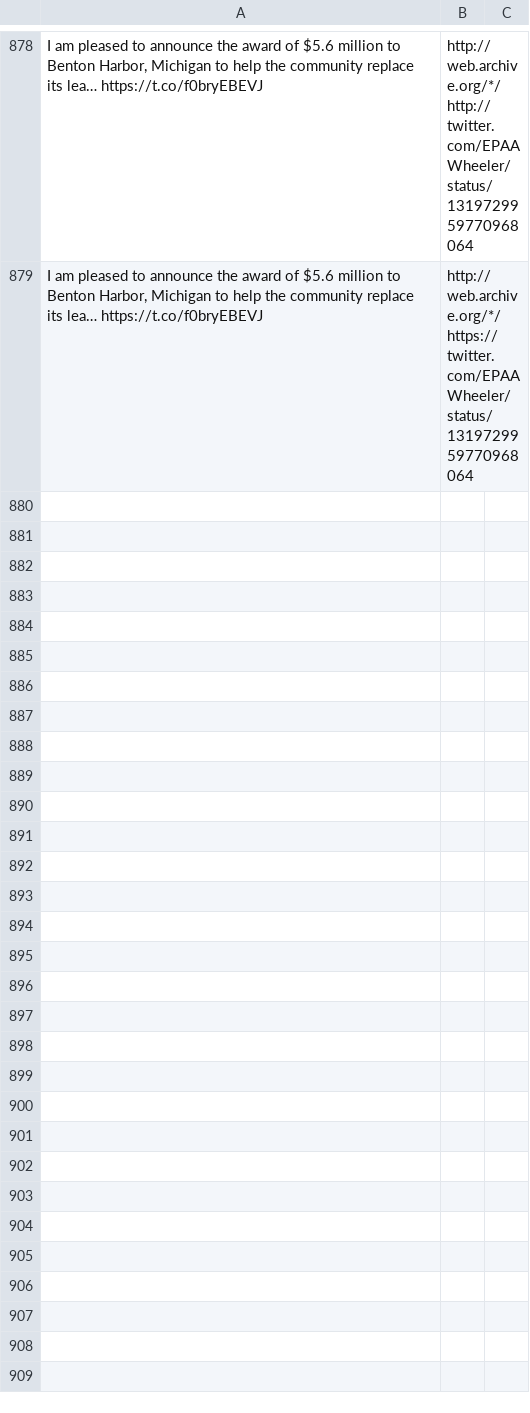
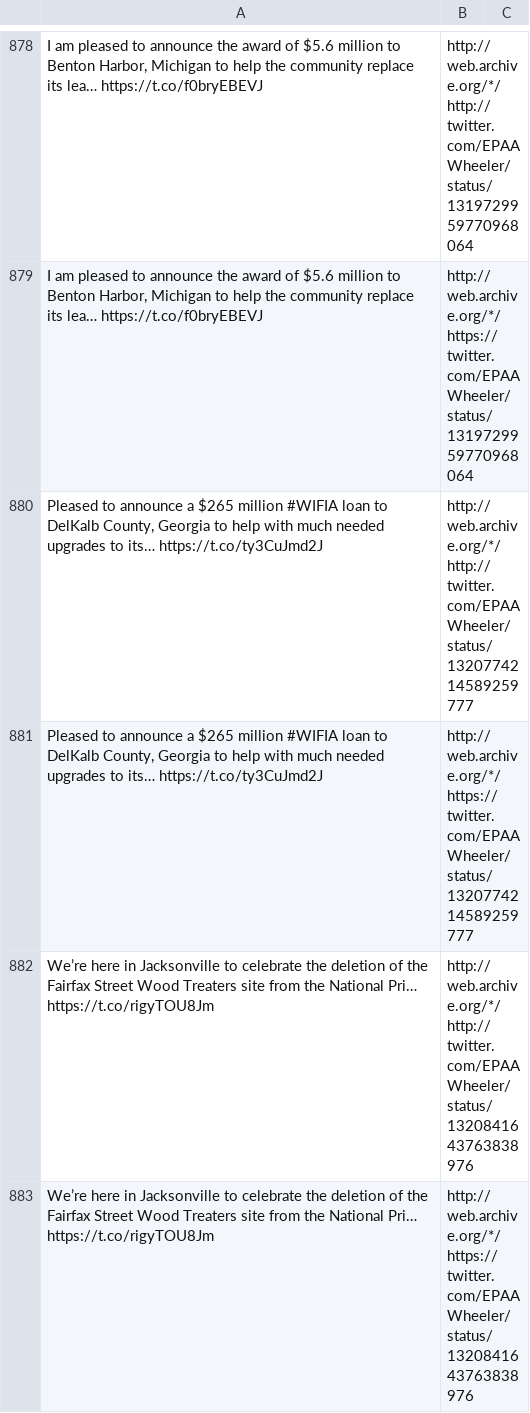
Before and after one commit to patrick-brian-mooney/archive-junta, a CSV file: data/archive_EPAAWheeler.csv, drawn as a sheet; only a part is shown, gaps mark what is left out; the diff names each change by its address in the sheet, - before the commit and + after, or states it on an @@ line.

```diff
--- a/data/archive_EPAAWheeler.csv
+++ b/data/archive_EPAAWheeler.csv
+row 880: Pleased to announce a $265 million #WIFIA loan to DelKalb County, Georgia to help with much needed upgrades to its… https://t.co/ty3CuJmd2J | http://web.archive.org/*/http://twitter.com/EPAAWheeler/status/1320774214589259777
+row 881: Pleased to announce a $265 million #WIFIA loan to DelKalb County, Georgia to help with much needed upgrades to its… https://t.co/ty3CuJmd2J | http://web.archive.org/*/https://twitter.com/EPAAWheeler/status/1320774214589259777
+row 882: We’re here in Jacksonville to celebrate the deletion of the Fairfax Street Wood Treaters site from the National Pri… https://t.co/rigyTOU8Jm | http://web.archive.org/*/http://twitter.com/EPAAWheeler/status/1320841643763838976
+row 883: We’re here in Jacksonville to celebrate the deletion of the Fairfax Street Wood Treaters site from the National Pri… https://t.co/rigyTOU8Jm | http://web.archive.org/*/https://twitter.com/EPAAWheeler/status/1320841643763838976
```
Also changed, not shown: data/archive_BetsyDeVosED.csv, data/archive_MattWhitaker46.csv, 20 other files.
